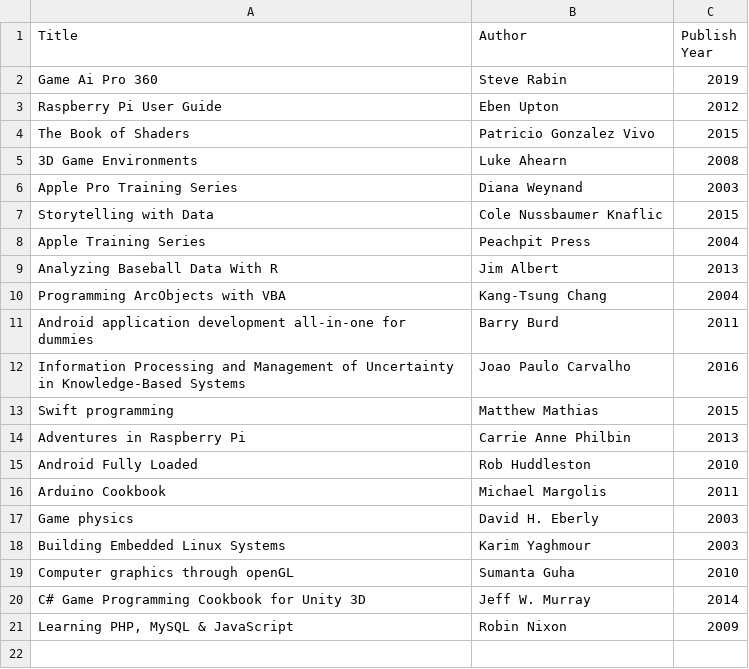
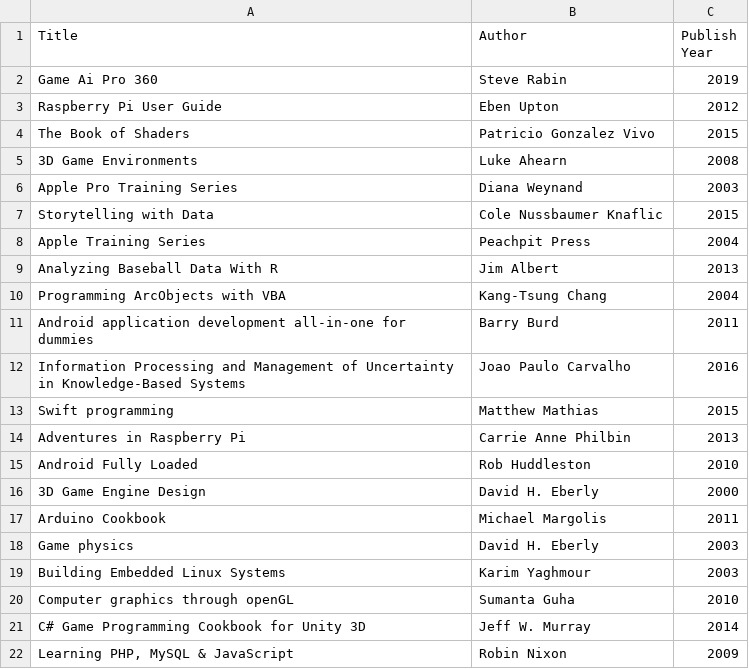
Before and after one commit to erfanRmoghadam/books-fetcher, a CSV file: past_2000_books.csv, drawn as a sheet; the diff names each change by its address in the sheet, - before the commit and + after, or states it on an @@ line.

Commit message:
updated main code
-parametrized program a bit more for better maintainability
-used .get() method to handle missing data (if they exist)

```diff
--- a/past_2000_books.csv
+++ b/past_2000_books.csv
+row 16: 3D Game Engine Design | David H. Eberly | 2000
```
Also changed, not shown: 1 other file.
